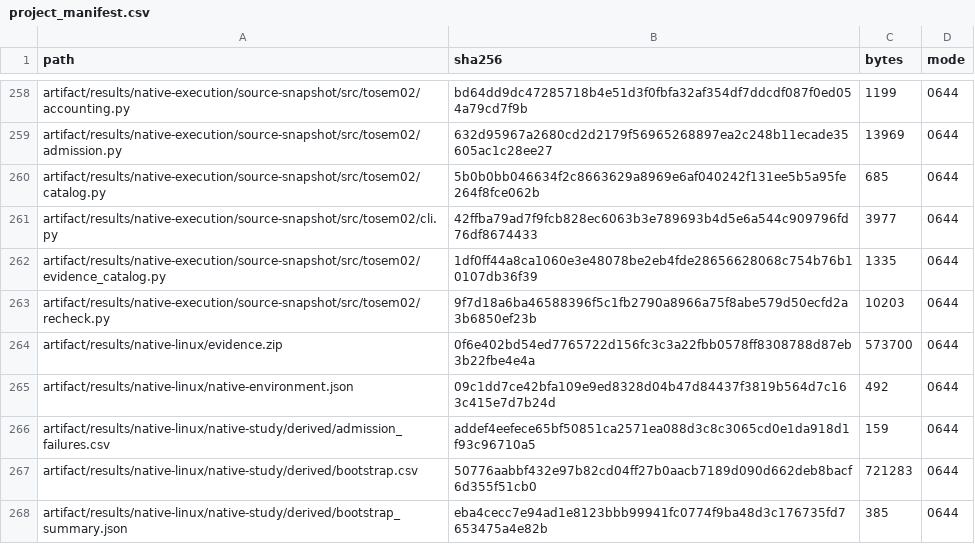
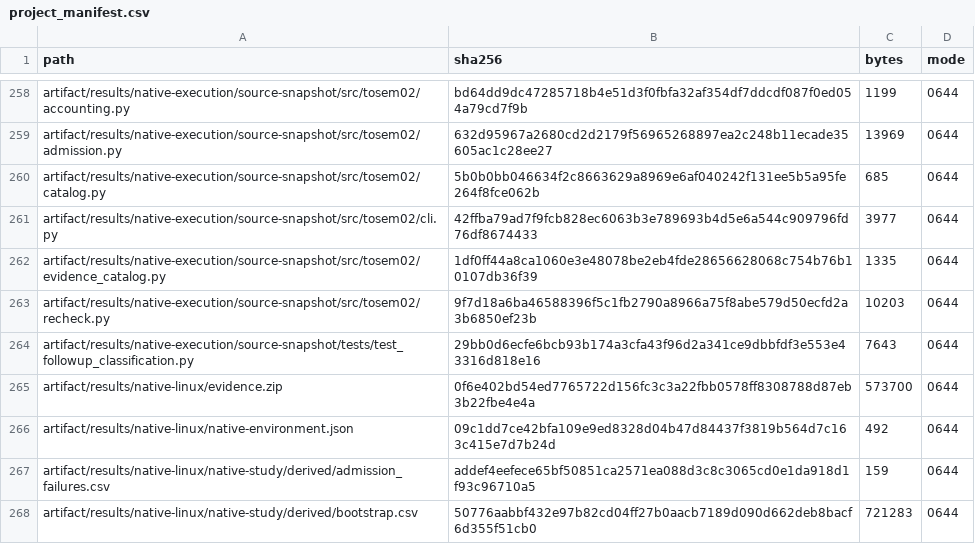
Before and after one commit to Haoyi-Zhang/ToolchainMark, a CSV file: audit/project_manifest.csv, drawn as a sheet; only a part is shown, gaps mark what is left out; the shorter side is filled out with more unchanged rows.

```diff
--- a/audit/project_manifest.csv
+++ b/audit/project_manifest.csv
@@ -263,2 +263,3 @@ artifact/results/native-execution/source-snapshot/src/tosem02/evidence_catalog.p
 artifact/results/native-execution/source-snapshot/src/tosem02/recheck.py,9f7d18a6ba46588396f5c1fb2790a8966a75f8abe579d50ecfd2a3b6850ef23b,10203,0644
+artifact/results/native-execution/source-snapshot/tests/test_followup_classification.py,29bb0d6ecfe6bcb93b174a3cfa43f96d2a341ce9dbbfdf3e553e43316d818e16,7643,0644
 artifact/results/native-linux/evidence.zip,0f6e402bd54ed7765722d156fc3c3a22fbb0578ff8308788d87eb3b22fbe4e4a,573700,0644
```
Also changed, not shown: 1 other file.
